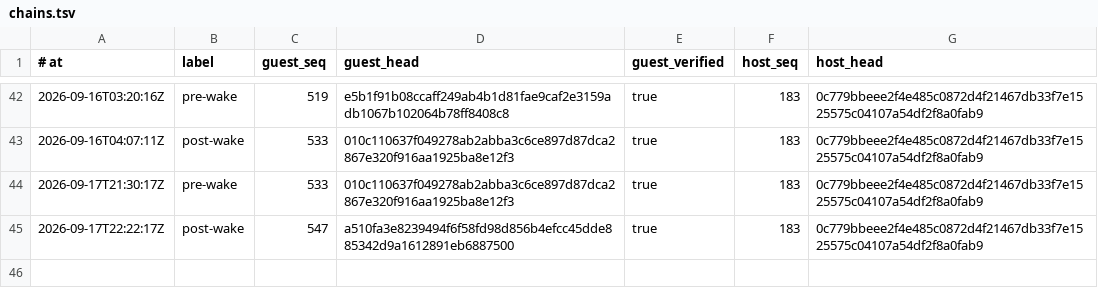
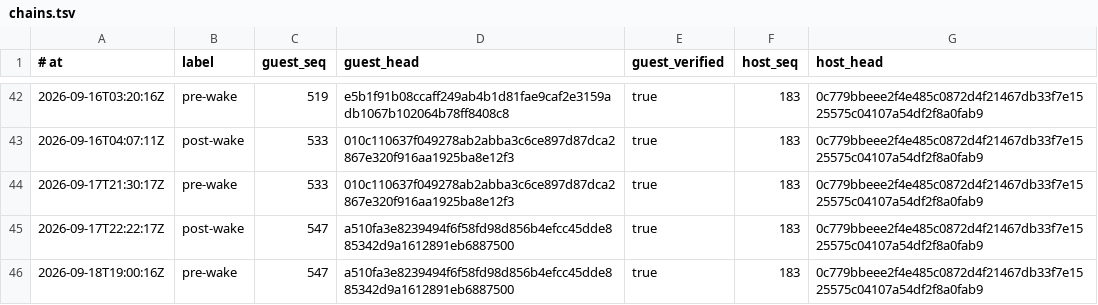
Before and after one commit to RearAdmiralPants/claudebrain-provenance, a TSV file: chains.tsv, drawn as a sheet; only a part is shown, gaps mark what is left out.

```diff
--- a/chains.tsv
+++ b/chains.tsv
@@ -45 +45,2 @@
 2026-09-17T22:22:17Z	post-wake	547	a510fa3e8239494f6f58fd98d856b4efcc45dde885342d9a1612891eb6887500	true	183	0c779bbeee2f4e485c0872d4f21467db33f7e1525575c04107a54df2f8a0fab9
+2026-09-18T19:00:16Z	pre-wake	547	a510fa3e8239494f6f58fd98d856b4efcc45dde885342d9a1612891eb6887500	true	183	0c779bbeee2f4e485c0872d4f21467db33f7e1525575c04107a54df2f8a0fab9
```
Also changed, not shown: corpus.tsv, privacy-attestations.tsv.
